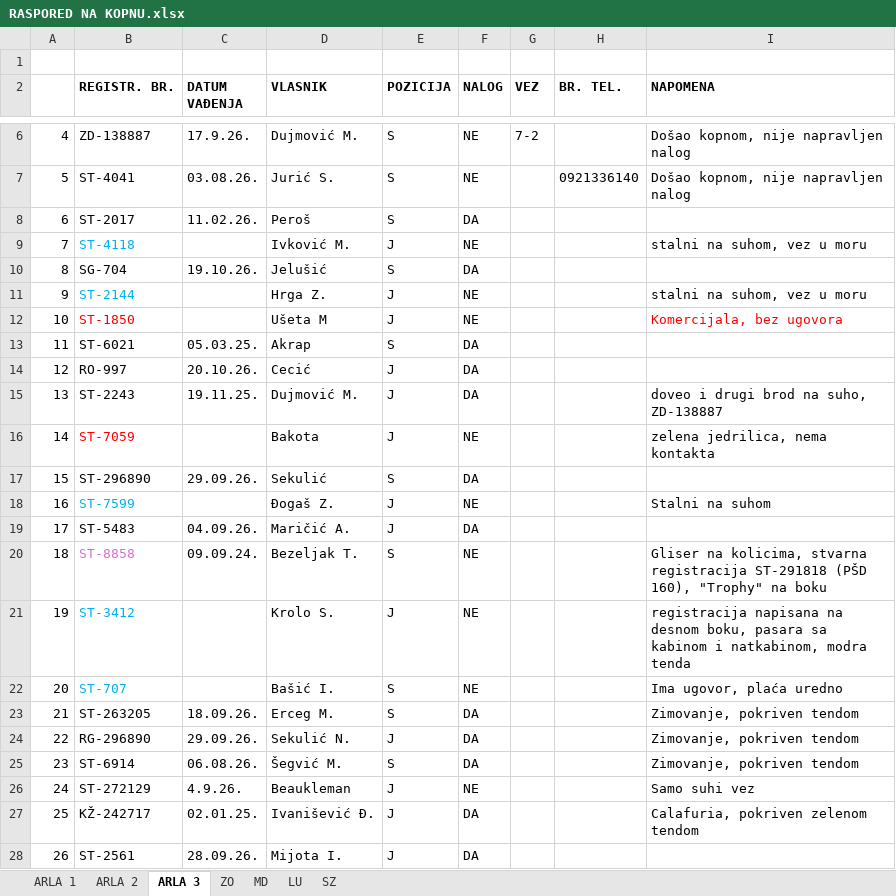
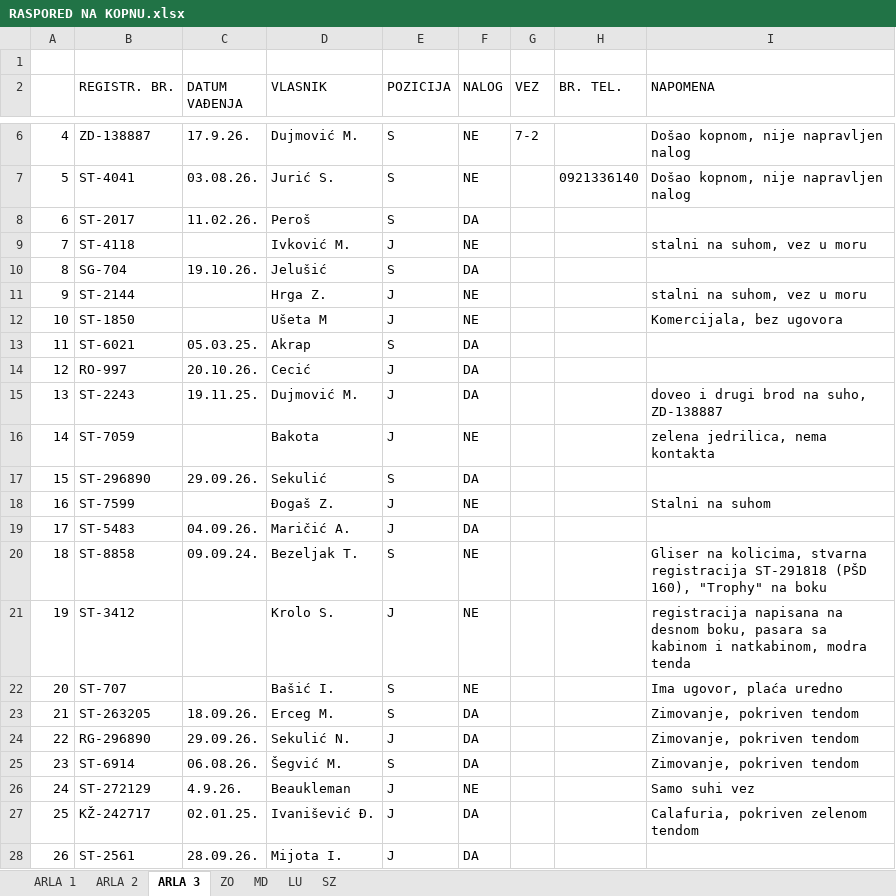
Before and after one commit to mariomatrix/crane-booking-app, an Excel workbook: RASPORED NA KOPNU.xlsx, sheet ARLA 3, drawn as a sheet; only a part is shown, gaps mark what is left out; values as stored, in another font and other column widths than the file's, no borders; the diff names each change by its address in the sheet, - before the commit and + after, or states it on an @@ line.

```diff
--- a/RASPORED NA KOPNU.xlsx (sheet ARLA 3)
+++ b/RASPORED NA KOPNU.xlsx (sheet ARLA 3)
-B2:I2 bold: on
+B2:I2 bold: off
-B9 text colour: #00B0F0
+B9 text colour: black
-B11 text colour: #00B0F0
+B11 text colour: black
-B12 text colour: #FF0000
+B12 text colour: black
-I12 text colour: #FF0000
+I12 text colour: black
-B16 text colour: #FF0000
+B16 text colour: black
-B18 text colour: #00B0F0
+B18 text colour: black
-B20 text colour: #D86ECC
+B20 text colour: black
-B21:B22 text colour: #00B0F0
+B21:B22 text colour: black
```
Also changed, not shown: sheet SZ, sheet ZO, sheet LU, sheet ARLA 2, sheet ARLA 1, sheet MD, 2 other files.
